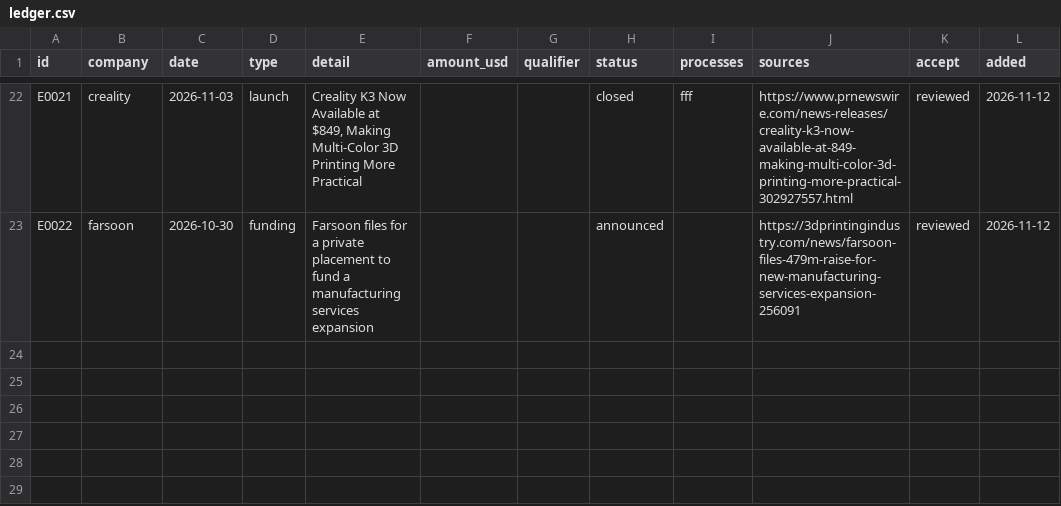
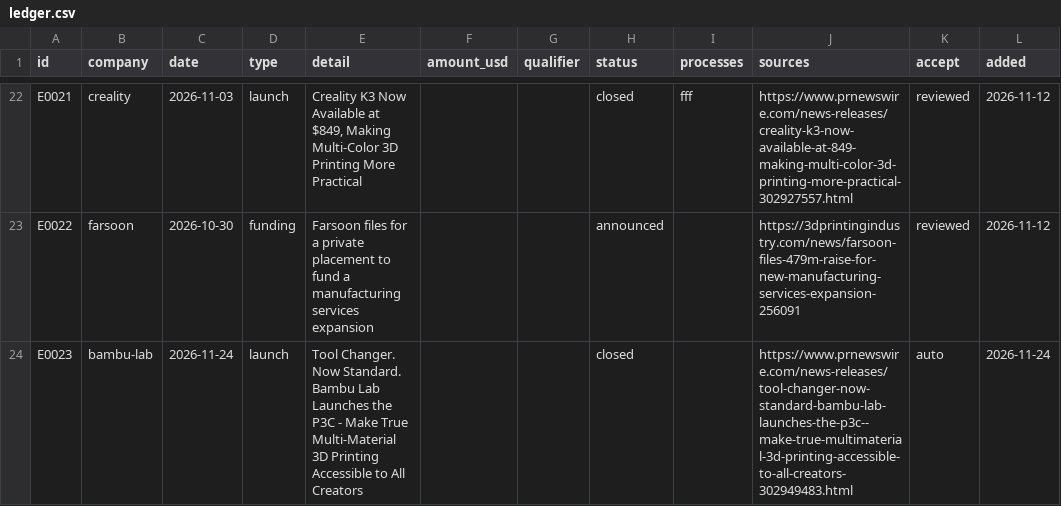
Before and after one commit to yottachem/am-process-atlas, a CSV file: reference/ledger.csv, drawn as a sheet; only a part is shown, gaps mark what is left out.

```diff
--- a/reference/ledger.csv
+++ b/reference/ledger.csv
@@ -23 +23,2 @@ E0021,creality,2026-11-03,launch,"Creality K3 Now Available at $849, Making Mult
 E0022,farsoon,2026-10-30,funding,Farsoon files for a private placement to fund a manufacturing services expansion,,,announced,,https://3dprintingindustry.com/news/farsoon-files-479m-raise-for-new-manufacturing-services-expansion-256091,reviewed,2026-11-12
+E0023,bambu-lab,2026-11-24,launch,Tool Changer. Now Standard. Bambu Lab Launches the P3C - Make True Multi‑Material 3D Printing Accessible to All Creators,,,closed,,https://www.prnewswire.com/news-releases/tool-changer-now-standard-bambu-lab-launches-the-p3c--make-true-multimaterial-3d-printing-accessible-to-all-creators-302949483.html,auto,2026-11-24
```
Also changed, not shown: data/review/queue.csv, 2 other files.
